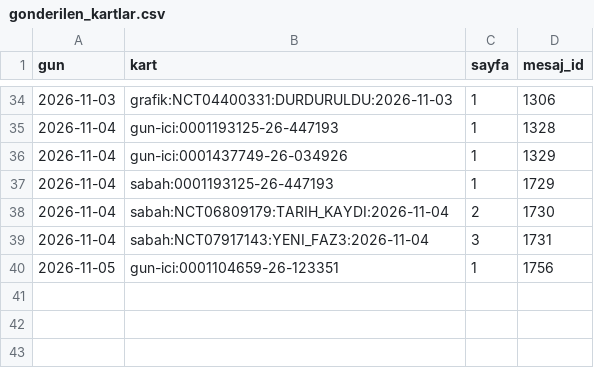
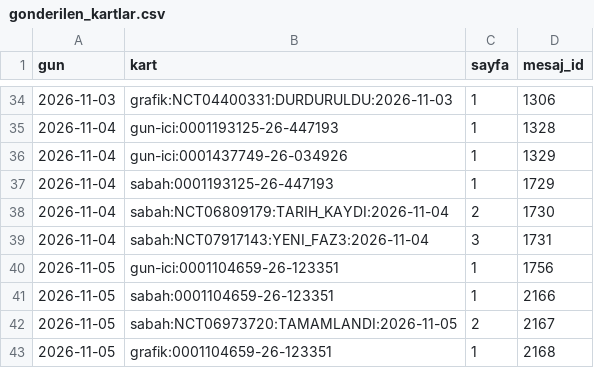
Before and after one commit to senoldak/rasathane, a CSV file: biOF/rasathane/veri/gonderilen_kartlar.csv, drawn as a sheet; only a part is shown, gaps mark what is left out.

Commit message:
biOF: rasathane durumu güncellendi (sabah) [skip ci]

```diff
--- a/biOF/rasathane/veri/gonderilen_kartlar.csv
+++ b/biOF/rasathane/veri/gonderilen_kartlar.csv
@@ -40 +40,4 @@ gun,kart,sayfa,mesaj_id
 2026-11-05,gun-ici:0001104659-26-123351,1,1756
+2026-11-05,sabah:0001104659-26-123351,1,2166
+2026-11-05,sabah:NCT06973720:TAMAMLANDI:2026-11-05,2,2167
+2026-11-05,grafik:0001104659-26-123351,1,2168
```
Also changed, not shown: biOF/rasathane/veri/eslesmeyen_sponsorlar.csv, 2 other files.
